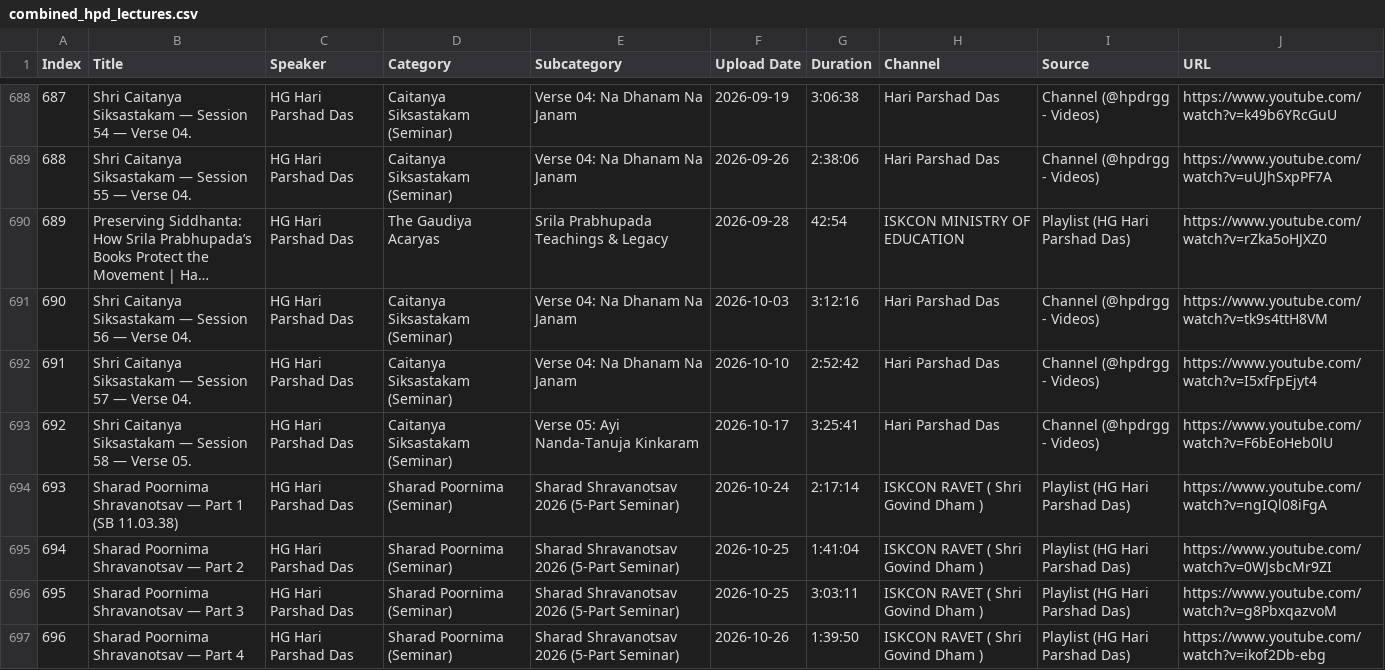
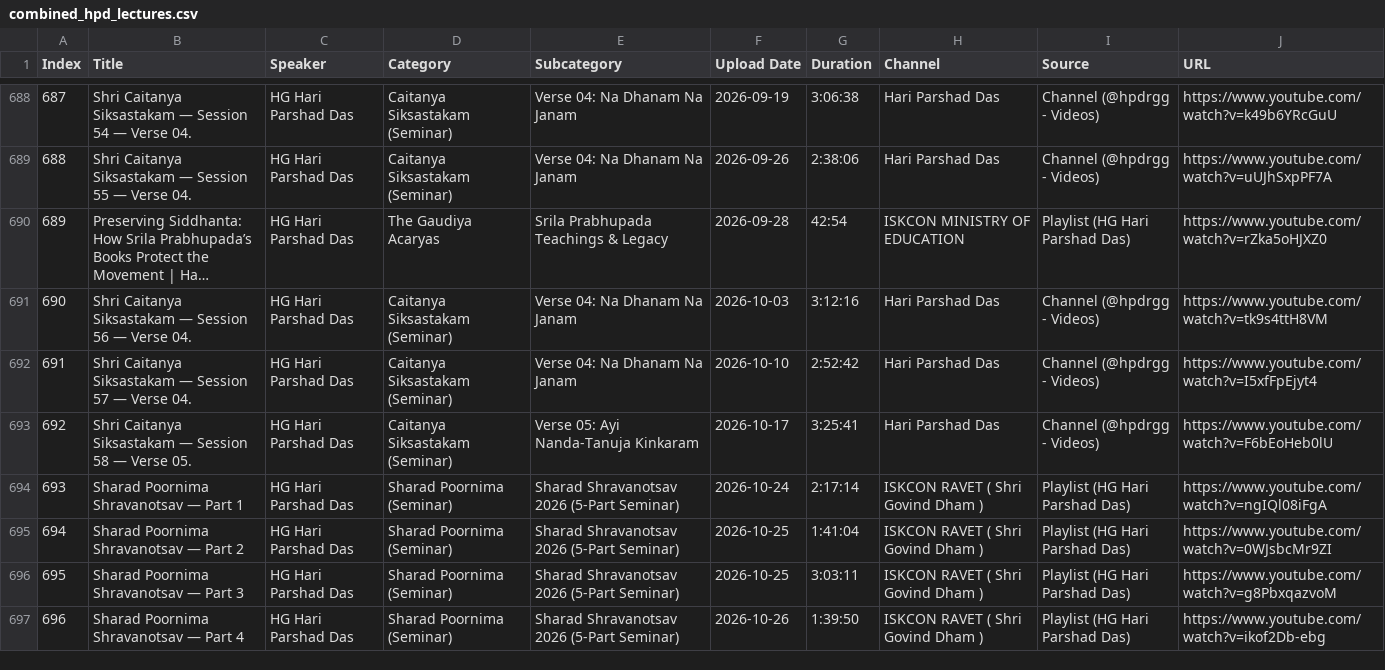
Before and after one commit to aedorado/hpd-talks, a CSV file: data/combined_hpd_lectures.csv, drawn as a sheet; only a part is shown, gaps mark what is left out; long unchanged cells end in ….

Commit message:
Simplify 693 title to 'Sharad Poornima Shravanotsav — Part 1'

```diff
--- a/data/combined_hpd_lectures.csv
+++ b/data/combined_hpd_lectures.csv
@@ -693,3 +693,3 @@ Index,Title,Speaker,Category,Subcategory,Upload Date,Duration,Channel,Source,URL
 692,Shri Caitanya Siksastakam — Session 58 — Verse 05.,HG Hari Parshad Das,Caitanya Siksastakam (Seminar),Verse 05: Ayi Nanda-Tanuja Kinkaram,2026-10-17,3:25:41,Hari Parshad Das,Channel (@hpdrgg - Videos),https://www.youtube.com/watch?v=F6bEoHeb0lU
-693,Sharad Poornima Shravanotsav — Part 1 (SB 11.03.38),HG Hari Parshad Das,Sharad Poornima (Seminar),Sharad Shravanotsav 2026 (5-Part Seminar),2026-10-24,2:17:14,ISKCON RAVET ( Shri Govind Dham ),Playlist (HG Hari Parshad Das),https://www.youtube.com/watch?v=ngIQl08iFgA
+693,Sharad Poornima Shravanotsav — Part 1,HG Hari Parshad Das,Sharad Poornima (Seminar),Sharad Shravanotsav 2026 (5-Part Seminar),2026-10-24,2:17:14,ISKCON RAVET ( Shri Govind Dham ),Playlist (HG Hari Parshad Das),https://www.youtube.com/watch?v=ngIQl08iFgA
 694,Sharad Poornima Shravanotsav — Part 2,HG Hari Parshad Das,Sharad Poornima (Seminar),Sharad Shravanotsav 2026 (5-Part Seminar),2026-10-25,1:41:04,ISKCON RAVET ( Shri Govind Dham ),Playlist (HG Hari Parshad Das),https://www.youtube.com/watch?v=0WJsbcMr9ZI
```
Also changed, not shown: 3 other files.
